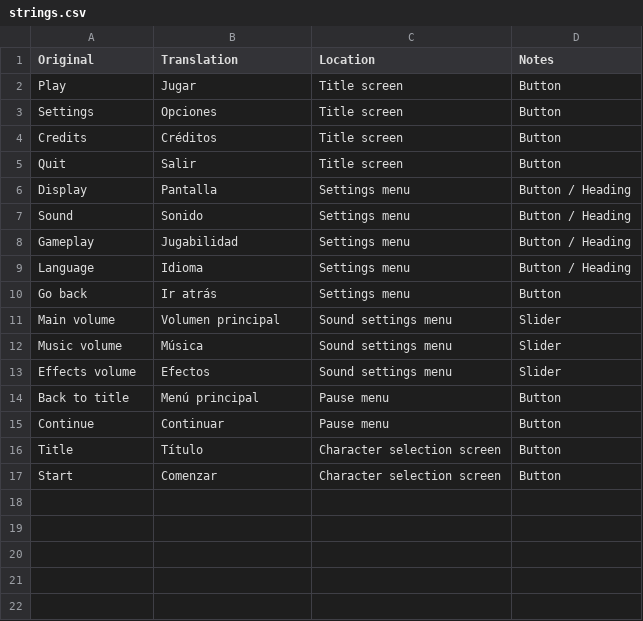
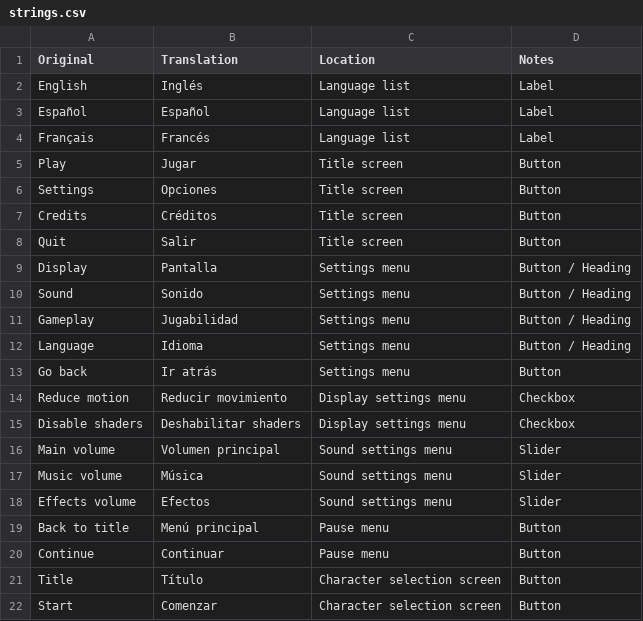
Before and after one commit to unindented/defold-template, a CSV file: i18n/es/strings.csv, drawn as a sheet; the diff names each change by its address in the sheet, - before the commit and + after, or states it on an @@ line.

```diff
--- a/i18n/es/strings.csv
+++ b/i18n/es/strings.csv
+row 2: English | Inglés | Language list | Label
+row 3: Español | Español | Language list | Label
+row 4: Français | Francés | Language list | Label
+row 14: Reduce motion | Reducir movimiento | Display settings menu | Checkbox
+row 15: Disable shaders | Deshabilitar shaders | Display settings menu | Checkbox
```
Also changed, not shown: i18n/fr/strings.csv, 32 other files.
